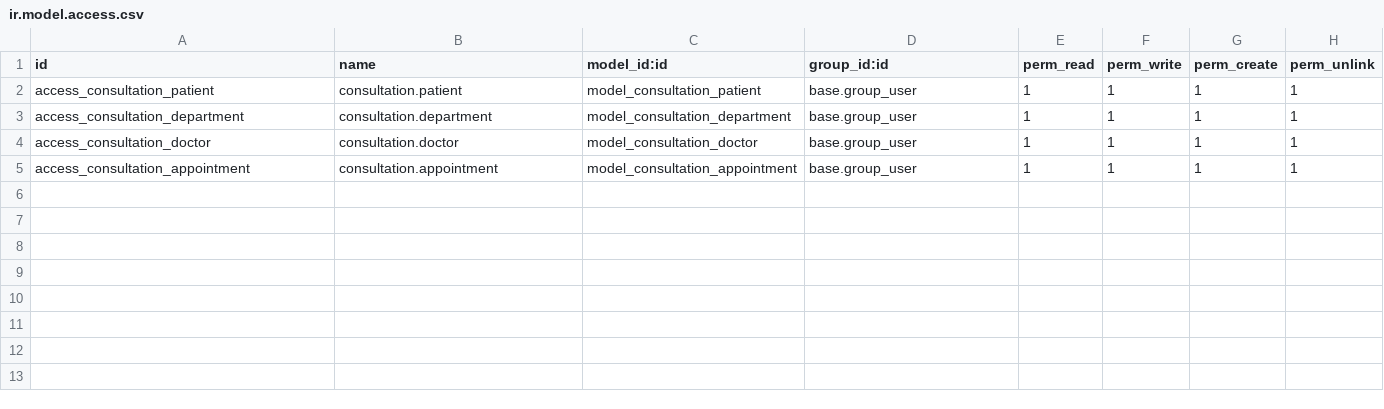
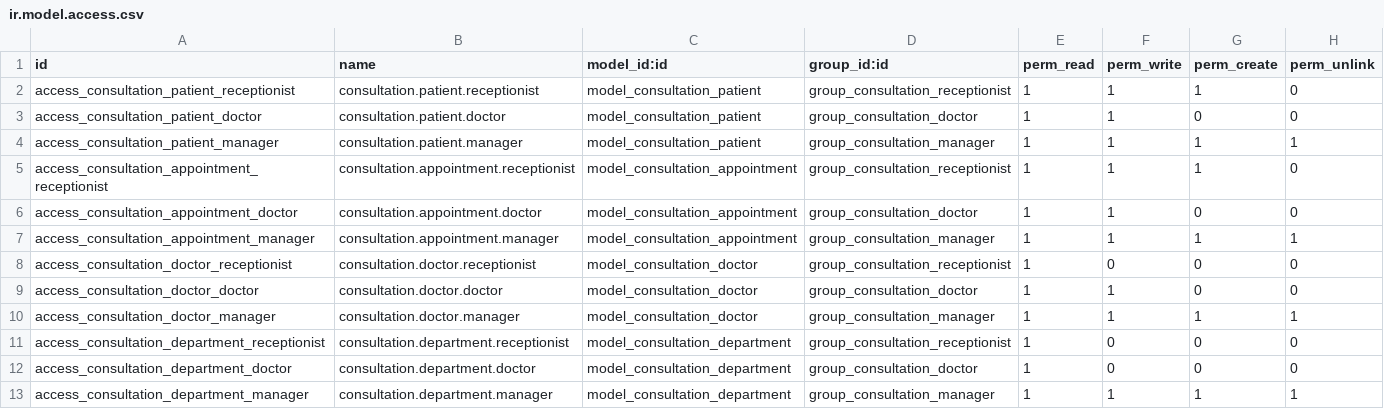
Before and after one commit to Thaw-Zin-Htet/Odoo17_Medical_Consiltation, a CSV file: security/ir.model.access.csv, drawn as a sheet.

Commit message:
feature(phase-4):Add Security And Rule

```diff
--- a/security/ir.model.access.csv
+++ b/security/ir.model.access.csv
@@ -1,5 +1,13 @@
 id,name,model_id:id,group_id:id,perm_read,perm_write,perm_create,perm_unlink
-access_consultation_patient,consultation.patient,model_consultation_patient,base.group_user,1,1,1,1
-access_consultation_department,consultation.department,model_consultation_department,base.group_user,1,1,1,1
-access_consultation_doctor,consultation.doctor,model_consultation_doctor,base.group_user,1,1,1,1
-access_consultation_appointment,consultation.appointment,model_consultation_appointment,base.group_user,1,1,1,1
+access_consultation_patient_receptionist,consultation.patient.receptionist,model_consultation_patient,group_consultation_receptionist,1,1,1,0
+access_consultation_patient_doctor,consultation.patient.doctor,model_consultation_patient,group_consultation_doctor,1,1,0,0
+access_consultation_patient_manager,consultation.patient.manager,model_consultation_patient,group_consultation_manager,1,1,1,1
+access_consultation_appointment_receptionist,consultation.appointment.receptionist,model_consultation_appointment,group_consultation_receptionist,1,1,1,0
+access_consultation_appointment_doctor,consultation.appointment.doctor,model_consultation_appointment,group_consultation_doctor,1,1,0,0
+access_consultation_appointment_manager,consultation.appointment.manager,model_consultation_appointment,group_consultation_manager,1,1,1,1
+access_consultation_doctor_receptionist,consultation.doctor.receptionist,model_consultation_doctor,group_consultation_receptionist,1,0,0,0
+access_consultation_doctor_doctor,consultation.doctor.doctor,model_consultation_doctor,group_consultation_doctor,1,1,0,0
+access_consultation_doctor_manager,consultation.doctor.manager,model_consultation_doctor,group_consultation_manager,1,1,1,1
+access_consultation_department_receptionist,consultation.department.receptionist,model_consultation_department,group_consultation_receptionist,1,0,0,0
+access_consultation_department_doctor,consultation.department.doctor,model_consultation_department,group_consultation_doctor,1,0,0,0
+access_consultation_department_manager,consultation.department.manager,model_consultation_department,group_consultation_manager,1,1,1,1
```
Also changed, not shown: 6 other files.
